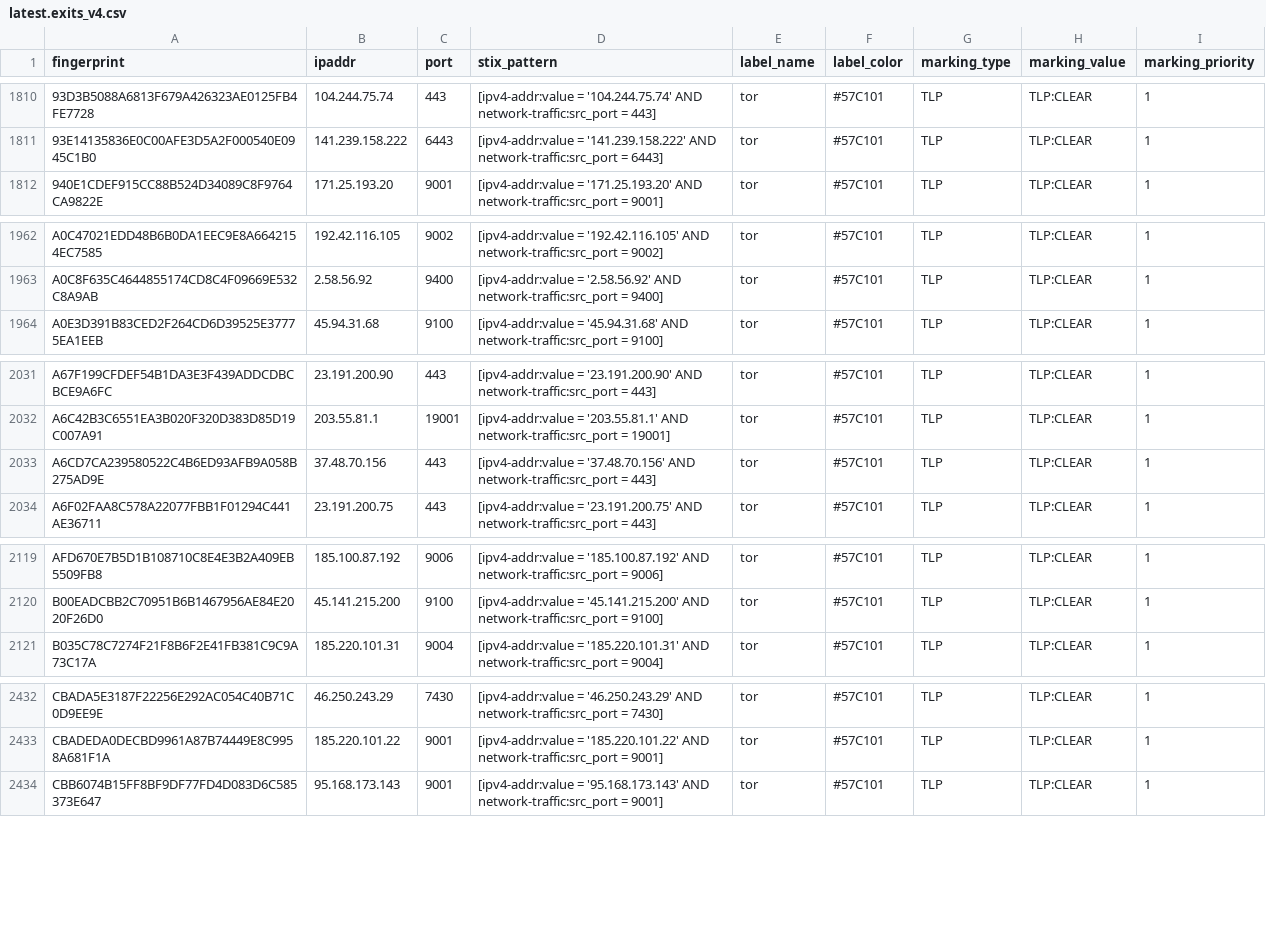
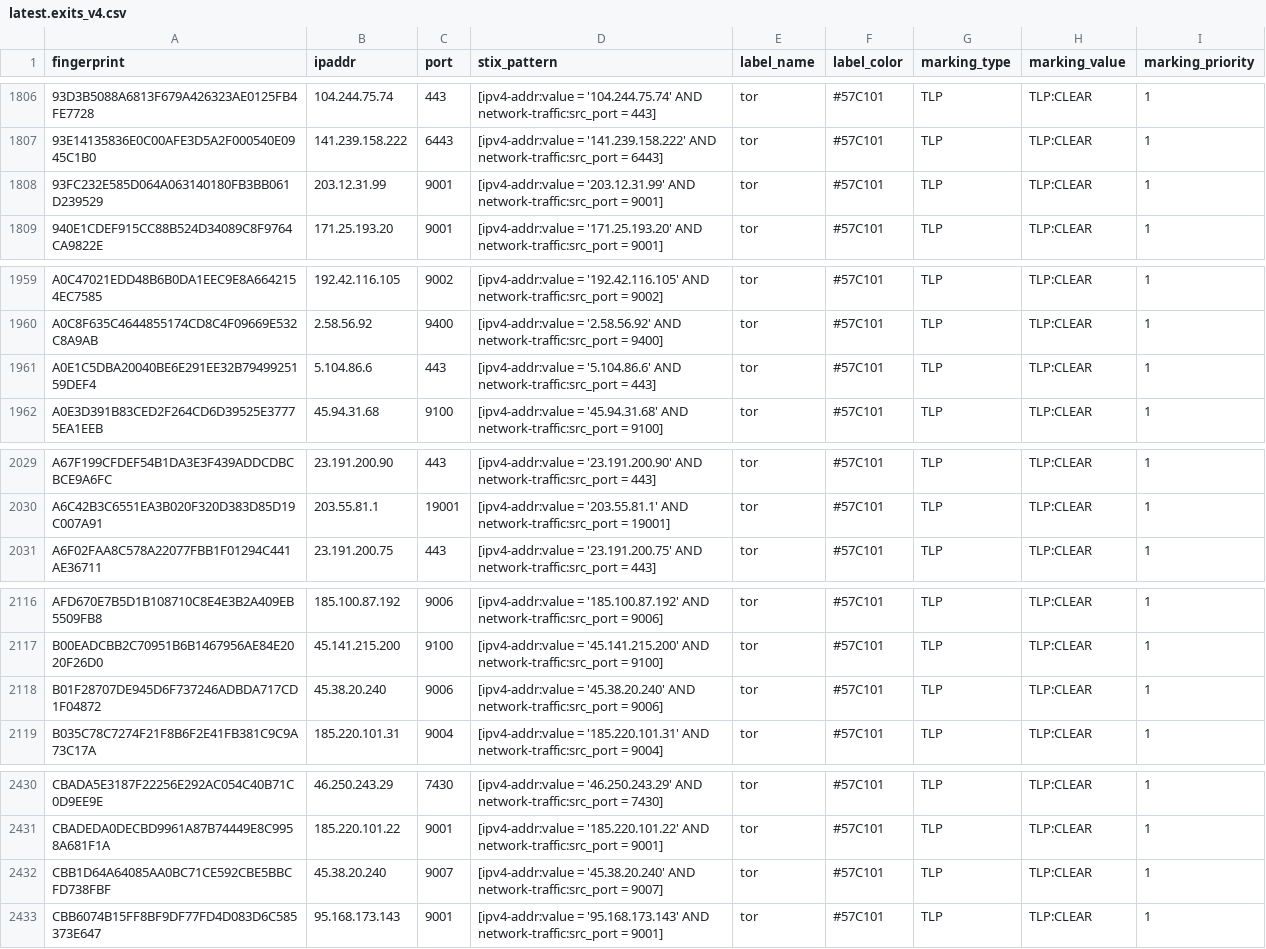
Before and after one commit to DreadFog/tor_csv_feed_opencti, a CSV file: latest.exits_v4.csv, drawn as a sheet; only a part is shown, gaps mark what is left out; removed rows and columns are numbered as before the commit, all else as after; the diff covers the shown part only; the diff names each change by its address in the sheet, - before the commit and + after, or states it on an @@ line.

```diff
--- a/latest.exits_v4.csv
+++ b/latest.exits_v4.csv
+row 1808: 93FC232E585D064A063140180FB3BB061D239529 | 203.12.31.99 | 9001 | [ipv4-addr:value = '203.12.31.99' AND network-traffic:src_port = 9001] | tor | #57C101 | TLP | TLP:CLEAR | 1
+row 1961: A0E1C5DBA20040BE6E291EE32B7949925159DEF4 | 5.104.86.6 | 443 | [ipv4-addr:value = '5.104.86.6' AND network-traffic:src_port = 443] | tor | #57C101 | TLP | TLP:CLEAR | 1
-row 2033: A6CD7CA239580522C4B6ED93AFB9A058B275AD9E | 37.48.70.156 | 443 | [ipv4-addr:value = '37.48.70.156' AND network-traffic:src_port = 443] | tor | #57C101 | TLP | TLP:CLEAR | 1
+row 2118: B01F28707DE945D6F737246ADBDA717CD1F04872 | 45.38.20.240 | 9006 | [ipv4-addr:value = '45.38.20.240' AND network-traffic:src_port = 9006] | tor | #57C101 | TLP | TLP:CLEAR | 1
+row 2432: CBB1D64A64085AA0BC71CE592CBE5BBCFD738FBF | 45.38.20.240 | 9007 | [ipv4-addr:value = '45.38.20.240' AND network-traffic:src_port = 9007] | tor | #57C101 | TLP | TLP:CLEAR | 1
```
Also changed, not shown: 4 added rows and 9 removed rows elsewhere in this file, latest.all_v6.csv, latest.exits_v6.csv, 3 other files.
